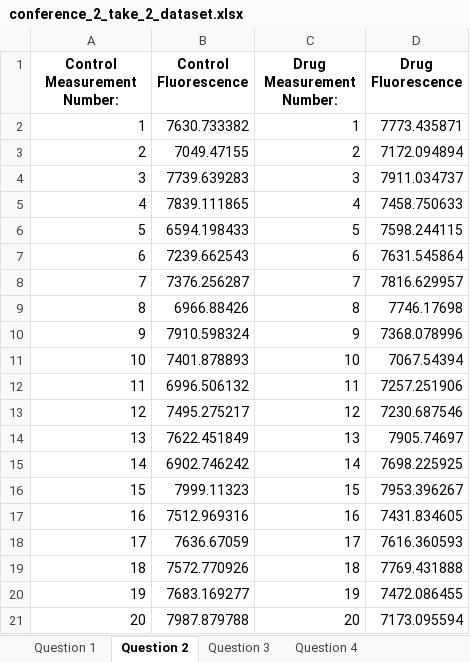
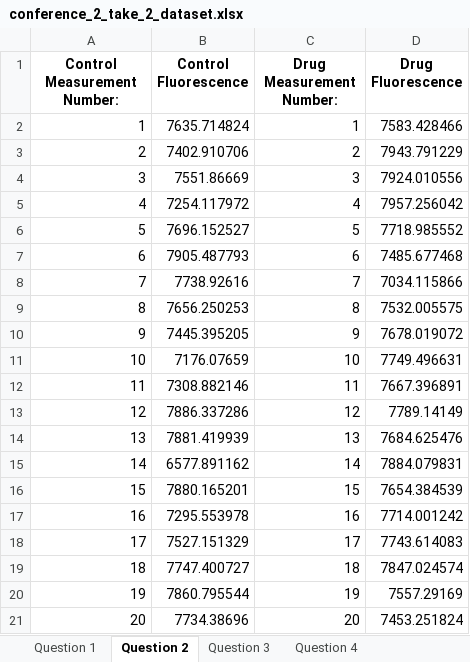
Before and after one commit to dannerlab/Statistics_Class, an Excel workbook: conference_2_take_2_dataset.xlsx, sheet Question 2, drawn as a sheet; values as stored, in another font and other column widths than the file's, no borders; the diff names each change by its address in the sheet, - before the commit and + after, or states it on an @@ line.

```diff
--- a/conference_2_take_2_dataset.xlsx (sheet Question 2)
+++ b/conference_2_take_2_dataset.xlsx (sheet Question 2)
-B2 (Control Fluorescence): 7630.733382
+B2 (Control Fluorescence): 7635.714824
-D2 (Drug Fluorescence): 7773.435871
+D2 (Drug Fluorescence): 7583.428466
-B3 (Control Fluorescence): 7049.47155
+B3 (Control Fluorescence): 7402.910706
-D3 (Drug Fluorescence): 7172.094894
+D3 (Drug Fluorescence): 7943.791229
-B4 (Control Fluorescence): 7739.639283
+B4 (Control Fluorescence): 7551.86669
-D4 (Drug Fluorescence): 7911.034737
+D4 (Drug Fluorescence): 7924.010556
-B5 (Control Fluorescence): 7839.111865
+B5 (Control Fluorescence): 7254.117972
-D5 (Drug Fluorescence): 7458.750633
+D5 (Drug Fluorescence): 7957.256042
-B6 (Control Fluorescence): 6594.198433
+B6 (Control Fluorescence): 7696.152527
-D6 (Drug Fluorescence): 7598.244115
+D6 (Drug Fluorescence): 7718.985552
-B7 (Control Fluorescence): 7239.662543
+B7 (Control Fluorescence): 7905.487793
-D7 (Drug Fluorescence): 7631.545864
+D7 (Drug Fluorescence): 7485.677468
-B8 (Control Fluorescence): 7376.256287
+B8 (Control Fluorescence): 7738.92616
-D8 (Drug Fluorescence): 7816.629957
+D8 (Drug Fluorescence): 7034.115866
-B9 (Control Fluorescence): 6966.88426
+B9 (Control Fluorescence): 7656.250253
-D9 (Drug Fluorescence): 7746.17698
+D9 (Drug Fluorescence): 7532.005575
-B10 (Control Fluorescence): 7910.598324
+B10 (Control Fluorescence): 7445.395205
-D10 (Drug Fluorescence): 7368.078996
+D10 (Drug Fluorescence): 7678.019072
-B11 (Control Fluorescence): 7401.878893
+B11 (Control Fluorescence): 7176.07659
-D11 (Drug Fluorescence): 7067.54394
+D11 (Drug Fluorescence): 7749.496631
-B12 (Control Fluorescence): 6996.506132
+B12 (Control Fluorescence): 7308.882146
-D12 (Drug Fluorescence): 7257.251906
+D12 (Drug Fluorescence): 7667.396891
-B13 (Control Fluorescence): 7495.275217
+B13 (Control Fluorescence): 7886.337286
-D13 (Drug Fluorescence): 7230.687546
+D13 (Drug Fluorescence): 7789.14149
-B14 (Control Fluorescence): 7622.451849
+B14 (Control Fluorescence): 7881.419939
-D14 (Drug Fluorescence): 7905.74697
+D14 (Drug Fluorescence): 7684.625476
-B15 (Control Fluorescence): 6902.746242
+B15 (Control Fluorescence): 6577.891162
-D15 (Drug Fluorescence): 7698.225925
+D15 (Drug Fluorescence): 7884.079831
-B16 (Control Fluorescence): 7999.11323
+B16 (Control Fluorescence): 7880.165201
-D16 (Drug Fluorescence): 7953.396267
+D16 (Drug Fluorescence): 7654.384539
-B17 (Control Fluorescence): 7512.969316
+B17 (Control Fluorescence): 7295.553978
-D17 (Drug Fluorescence): 7431.834605
+D17 (Drug Fluorescence): 7714.001242
-B18 (Control Fluorescence): 7636.67059
+B18 (Control Fluorescence): 7527.151329
-D18 (Drug Fluorescence): 7616.360593
+D18 (Drug Fluorescence): 7743.614083
-B19 (Control Fluorescence): 7572.770926
+B19 (Control Fluorescence): 7747.400727
-D19 (Drug Fluorescence): 7769.431888
+D19 (Drug Fluorescence): 7847.024574
-B20 (Control Fluorescence): 7683.169277
+B20 (Control Fluorescence): 7860.795544
-D20 (Drug Fluorescence): 7472.086455
+D20 (Drug Fluorescence): 7557.29169
-B21 (Control Fluorescence): 7987.879788
+B21 (Control Fluorescence): 7734.38696
-D21 (Drug Fluorescence): 7173.095594
+D21 (Drug Fluorescence): 7453.251824
```
Also changed, not shown: sheet Question 3, sheet Question 1, sheet Question 4, 1 other file.
